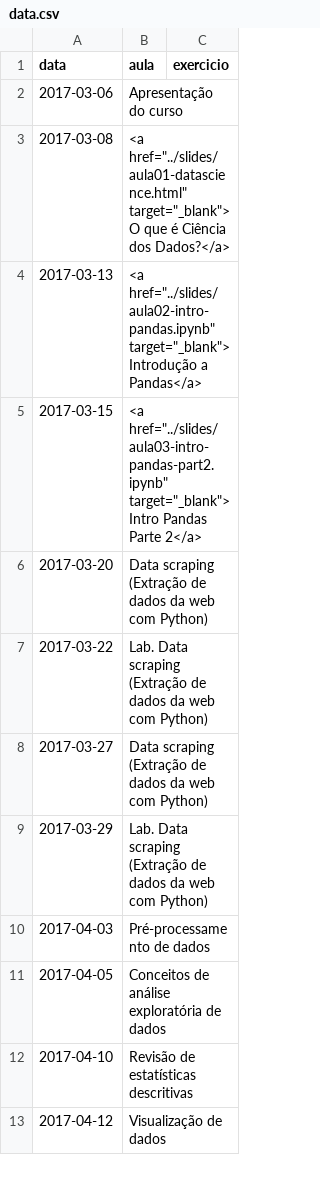
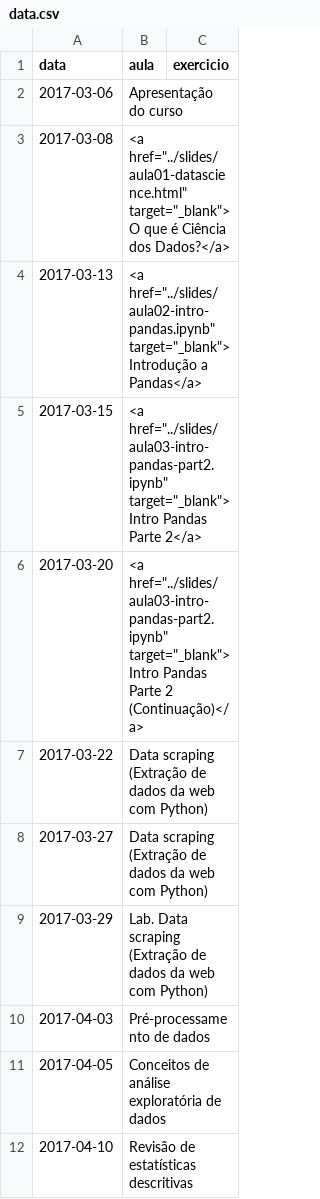
Before and after one commit to ProfLuciano/cd, a CSV file: pages/data.csv, drawn as a sheet; only a part is shown; the shorter side is filled out with more unchanged rows.

Commit message:
Modificada aula03 com parte de split-apply-combine.

```diff
--- a/pages/data.csv
+++ b/pages/data.csv
@@ -5,4 +5,4 @@ data,aula,exercicio
 2017-03-15,<a href="../slides/aula03-intro-pandas-part2.ipynb" target="_blank">Intro Pandas Parte 2</a>,
-2017-03-20,Data scraping (Extração de dados da web com Python),
-2017-03-22,Lab. Data scraping (Extração de dados da web com Python),
+2017-03-20,<a href="../slides/aula03-intro-pandas-part2.ipynb" target="_blank">Intro Pandas Parte 2 (Continuação)</a>,
+2017-03-22,Data scraping (Extração de dados da web com Python),
 2017-03-27,Data scraping (Extração de dados da web com Python),
```
Also changed, not shown: 1 other file.
